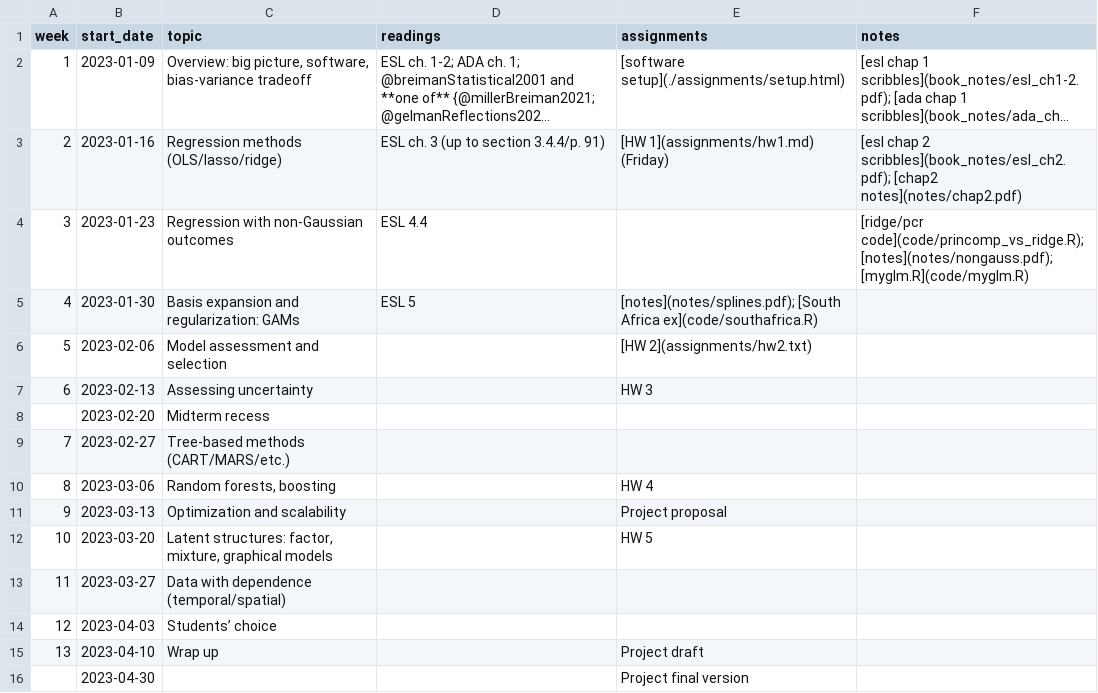
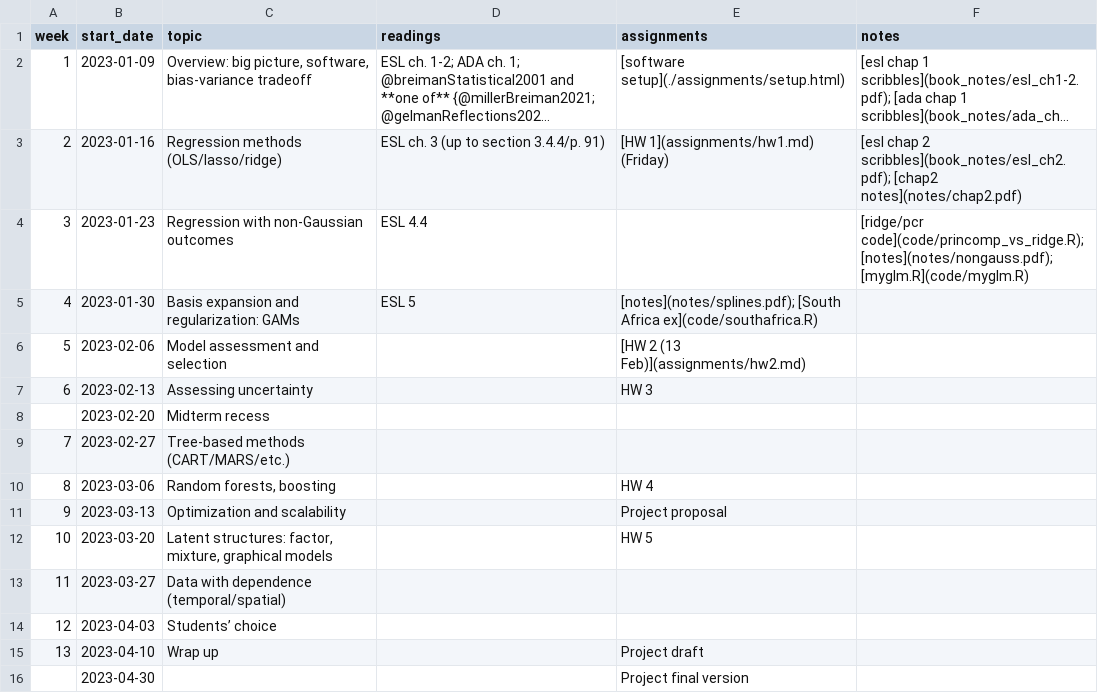
Before and after one commit to bbolker/stat790, a CSV file: sched.csv, drawn as a sheet; long unchanged cells end in ….

```diff
--- a/sched.csv
+++ b/sched.csv
@@ -5,3 +5,3 @@ week, start_date, topic, readings, assignments, notes
 4,2023-01-30,Basis expansion and regularization: GAMs,ESL 5,[notes](notes/splines.pdf); [South Africa ex](code/southafrica.R),
-5,2023-02-06,Model assessment and selection,,[HW 2](assignments/hw2.txt),
+5,2023-02-06,Model assessment and selection,,[HW 2 (13 Feb)](assignments/hw2.md),
 6,2023-02-13,Assessing uncertainty,,HW 3,
```
Also changed, not shown: 7 other files.
